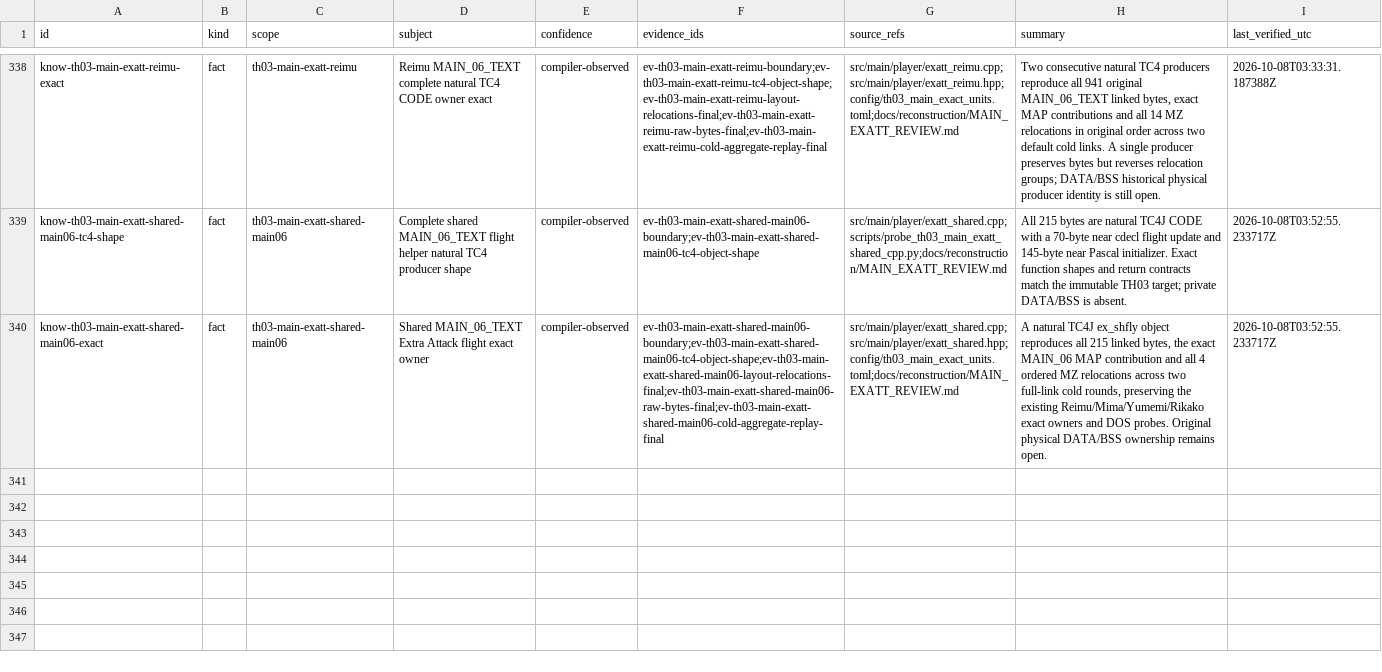
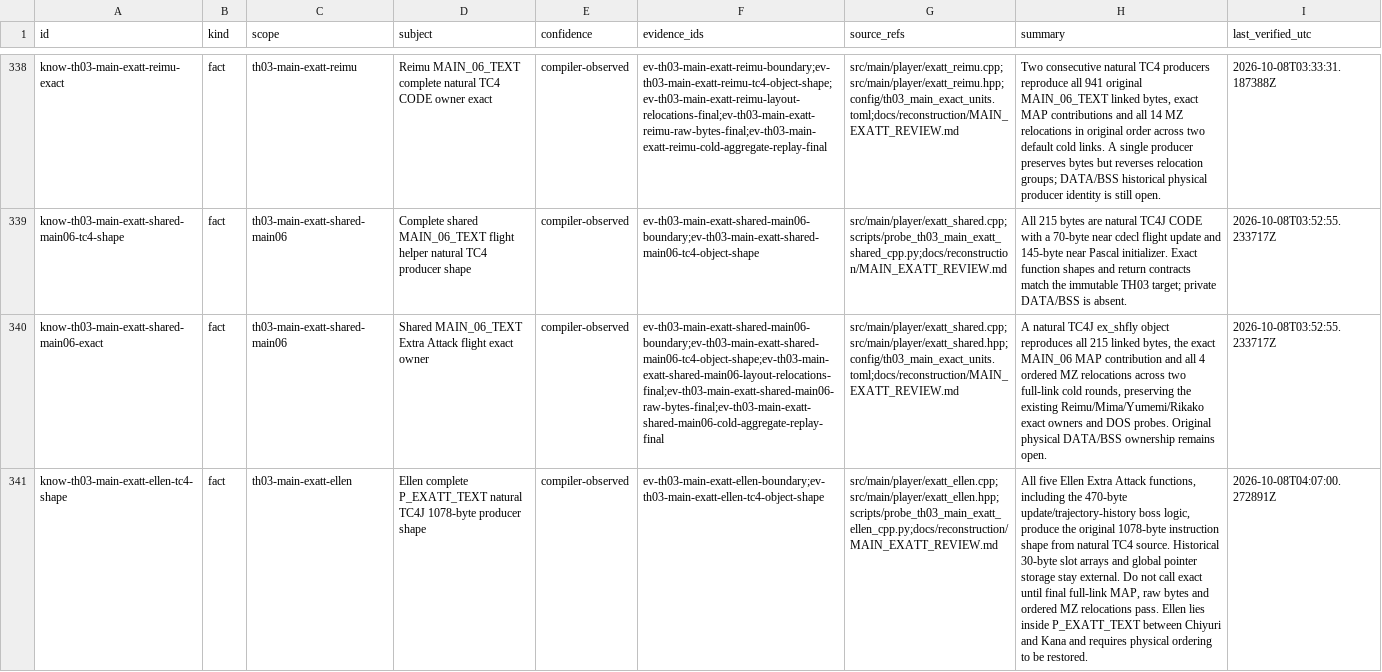
Before and after one commit to N0zoM1z0/th03, a CSV file: config/knowledge.csv, drawn as a sheet; only a part is shown, gaps mark what is left out; the diff names each change by its address in the sheet, - before the commit and + after, or states it on an @@ line.

Commit message:
gpt-web: Reconstruct Ellen Extra Attack complete TC4 producer shape

```diff
--- a/config/knowledge.csv
+++ b/config/knowledge.csv
+row 341: know-th03-main-exatt-ellen-tc4-shape | fact | th03-main-exatt-ellen | Ellen complete P_EXATT_TEXT natural TC4J 1078-byte producer shape | compiler-observed | ev-th03-main-exatt-ellen-boundary;ev-th03-main-exatt-ellen-tc4-object-shape | src/main/player/exatt_ellen.cpp;src/main/player/exatt_ellen.hpp;scripts/probe_th03_main_exatt_ellen_cpp.py;docs/reconstruction/MAIN_EXATT_REVIEW.md | All five Ellen Extra Attack functions, including the 470-byte update/trajectory-history boss logic, produce the original 1078-byte instruction shape from natural TC4 source. Historical 30-byte slot arrays and global pointer storage stay external. Do not call exact until final full-link MAP, raw bytes and ordered MZ relocations pass. Ellen lies inside P_EXATT_TEXT between Chiyuri and Kana and requires physical ordering to be restored. | 2026-10-08T04:07:00.272891Z
```
Also changed, not shown: config/th03_function_boundaries.csv, config/th03_main_authored_functions.csv, 8 other files.
